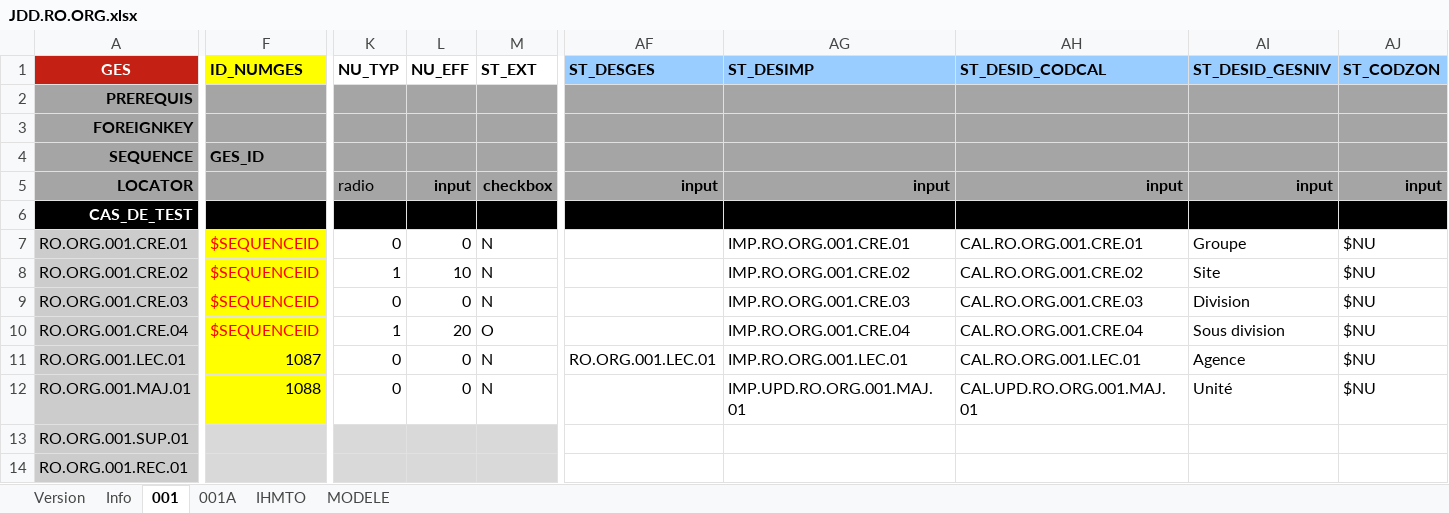
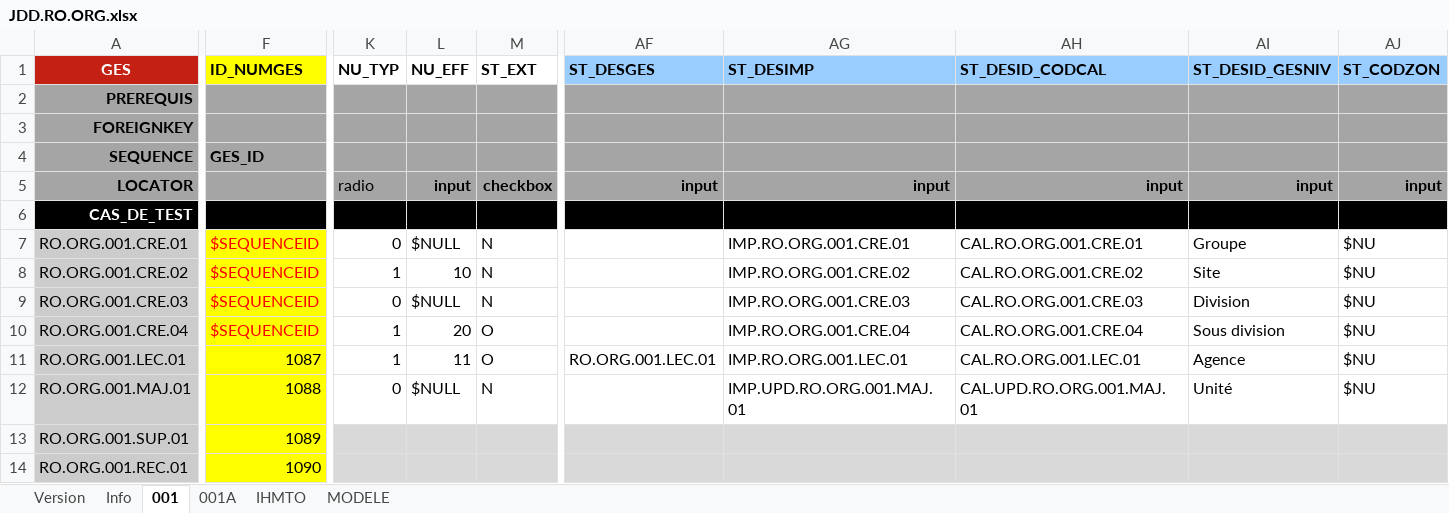
Before and after one commit to jmLafarge/MAINTA_TNR, an Excel workbook: TNR_JDD/JDD.RO.ORG.xlsx, sheet 001, drawn as a sheet; only a part is shown, gaps mark what is left out; values as stored, in another font and other column widths than the file's, no borders; charts and pictures not drawn; the diff covers the shown part only; the diff names each change by its address in the sheet, - before the commit and + after, or states it on an @@ line.

```diff
--- a/TNR_JDD/JDD.RO.ORG.xlsx (sheet 001)
+++ b/TNR_JDD/JDD.RO.ORG.xlsx (sheet 001)
-L7 (NU_EFF): 0
+L7 (NU_EFF): $NULL
-L9 (NU_EFF): 0
+L9 (NU_EFF): $NULL
-K11 (NU_TYP): 0
+K11 (NU_TYP): 1
-L11 (NU_EFF): 0
+L11 (NU_EFF): 11
-M11 (ST_EXT): N
+M11 (ST_EXT): O
-L12 (NU_EFF): 0
+L12 (NU_EFF): $NULL
-F13 (ID_NUMGES): (empty)
+F13 (ID_NUMGES): 1089
-F13:F14 fill: #D9D9D9
+F13:F14 fill: #FFFF00
-AF13:AJ14 fill: none
+AF13:AJ14 fill: #D9D9D9
-F14 (ID_NUMGES): (empty)
+F14 (ID_NUMGES): 1090
```
Also changed, not shown: cell formats elsewhere in this sheet, sheet IHMTO, formulas that keep their value, charts or pictures, TNR_JDD/JDD.GLOBAL.xlsx, TNR_JDD/JDD.RT.ART.xlsx, 17 other files.
